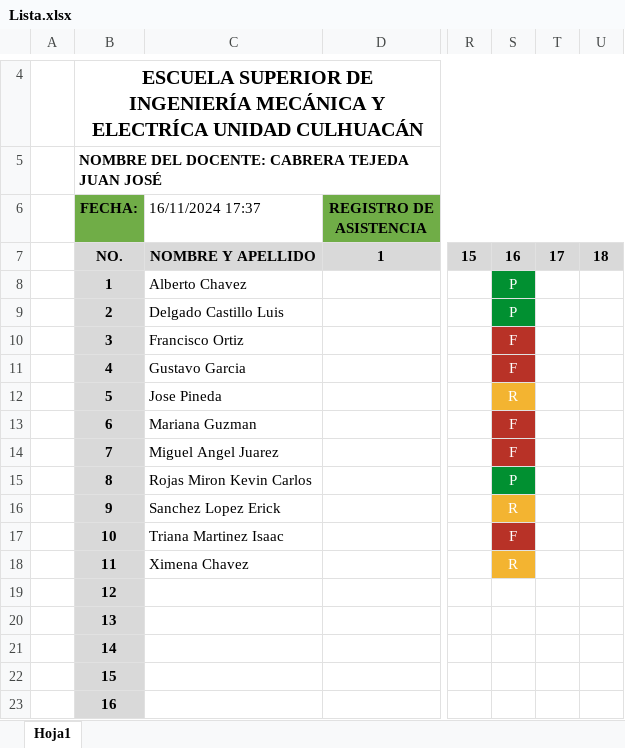
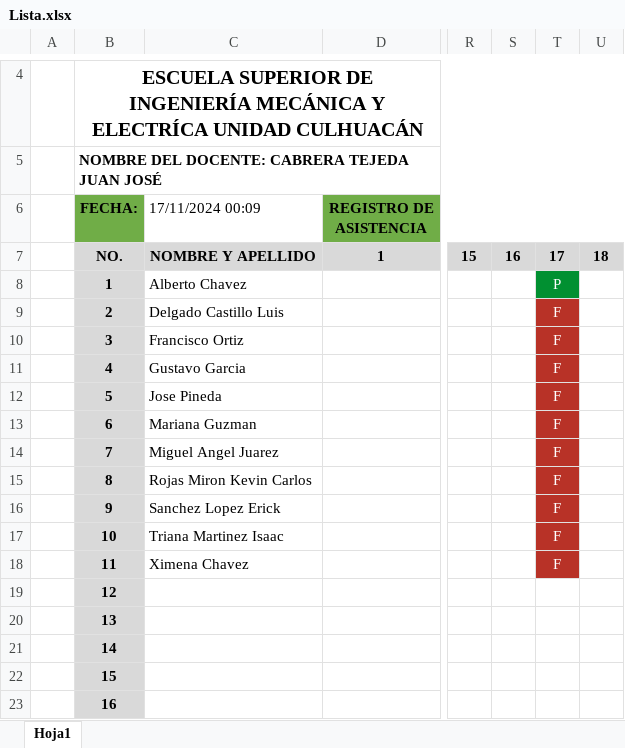
Before and after one commit to officialkevinc/speech_recognition, an Excel workbook: Lista.xlsx, sheet Hoja1, drawn as a sheet; only a part is shown, gaps mark what is left out; values as stored, in another font and other column widths than the file's, no borders; the diff names each change by its address in the sheet, - before the commit and + after, or states it on an @@ line.

```diff
--- a/Lista.xlsx (sheet Hoja1)
+++ b/Lista.xlsx (sheet Hoja1)
-C6: 16/11/2024 17:37
+C6: 17/11/2024 00:09
-S8:S9: P
+S8:S9: (empty)
-S8:S9 fill: #019031
+S8:S9 fill: none
-T8: (empty)
+T8: P
-T8 fill: none
+T8 fill: #019031
-T9:T18: (empty)
+T9:T18: F
-T9:T18 fill: none
+T9:T18 fill: #B83227
-S10:S11: F
+S10:S11: (empty)
-S10:S11 fill: #B83227
+S10:S11 fill: none
-S12: R
+S12: (empty)
-S12 fill: #F3B431
+S12 fill: none
-S13:S14: F
+S13:S14: (empty)
-S13:S14 fill: #B83227
+S13:S14 fill: none
-S15: P
+S15: (empty)
-S15 fill: #019031
+S15 fill: none
-S16: R
+S16: (empty)
-S16 fill: #F3B431
+S16 fill: none
-S17: F
+S17: (empty)
-S17 fill: #B83227
+S17 fill: none
-S18: R
+S18: (empty)
-S18 fill: #F3B431
+S18 fill: none
```
Also changed, not shown: 3 other files.
